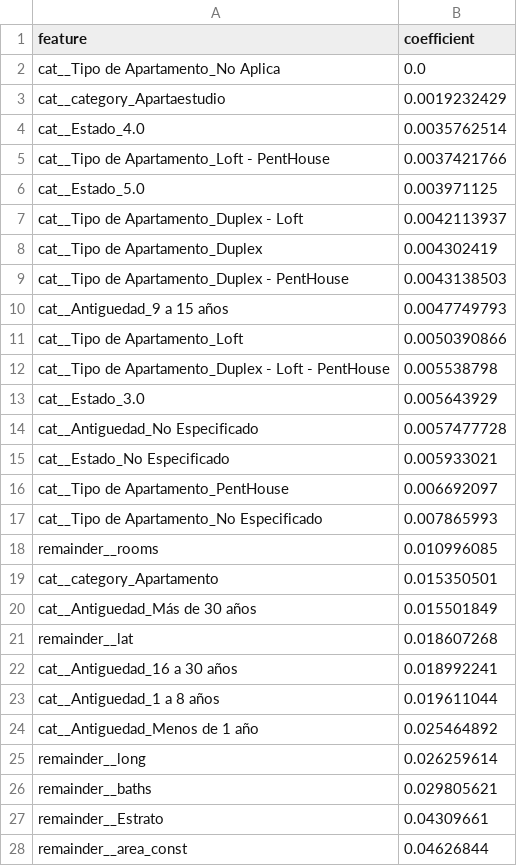
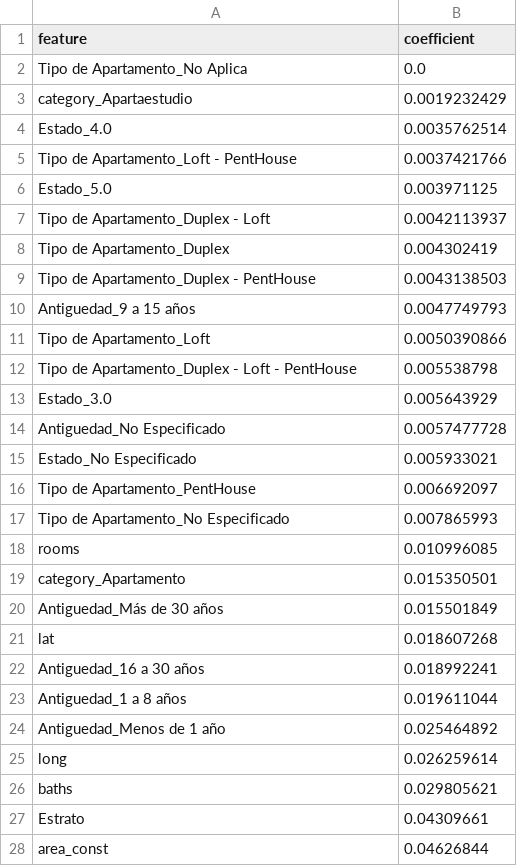
Before and after one commit to gbuvoli/HEBO, a CSV file: FeatureImportances_xgboost.csv, drawn as a sheet; only a part is shown; the diff covers the shown part only.

Commit message:
Update FeatureImportances_xgboost.csv

```diff
--- a/FeatureImportances_xgboost.csv
+++ b/FeatureImportances_xgboost.csv
@@ -1,28 +1,28 @@
 feature,coefficient
-cat__Tipo de Apartamento_No Aplica,0.0
-cat__category_Apartaestudio,0.0019232429
-cat__Estado_4.0,0.0035762514
-cat__Tipo de Apartamento_Loft - PentHouse,0.0037421766
-cat__Estado_5.0,0.003971125
-cat__Tipo de Apartamento_Duplex - Loft,0.0042113937
-cat__Tipo de Apartamento_Duplex,0.004302419
-cat__Tipo de Apartamento_Duplex - PentHouse,0.0043138503
-cat__Antiguedad_9 a 15 años,0.0047749793
-cat__Tipo de Apartamento_Loft,0.0050390866
-cat__Tipo de Apartamento_Duplex - Loft - PentHouse,0.005538798
-cat__Estado_3.0,0.005643929
-cat__Antiguedad_No Especificado,0.0057477728
-cat__Estado_No Especificado,0.005933021
-cat__Tipo de Apartamento_PentHouse,0.006692097
-cat__Tipo de Apartamento_No Especificado,0.007865993
-remainder__rooms,0.010996085
-cat__category_Apartamento,0.015350501
-cat__Antiguedad_Más de 30 años,0.015501849
-remainder__lat,0.018607268
-cat__Antiguedad_16 a 30 años,0.018992241
-cat__Antiguedad_1 a 8 años,0.019611044
-cat__Antiguedad_Menos de 1 año,0.025464892
-remainder__long,0.026259614
-remainder__baths,0.029805621
-remainder__Estrato,0.04309661
-remainder__area_const,0.04626844
+Tipo de Apartamento_No Aplica,0.0
+category_Apartaestudio,0.0019232429
+Estado_4.0,0.0035762514
+Tipo de Apartamento_Loft - PentHouse,0.0037421766
+Estado_5.0,0.003971125
+Tipo de Apartamento_Duplex - Loft,0.0042113937
+Tipo de Apartamento_Duplex,0.004302419
+Tipo de Apartamento_Duplex - PentHouse,0.0043138503
+Antiguedad_9 a 15 años,0.0047749793
+Tipo de Apartamento_Loft,0.0050390866
+Tipo de Apartamento_Duplex - Loft - PentHouse,0.005538798
+Estado_3.0,0.005643929
+Antiguedad_No Especificado,0.0057477728
+Estado_No Especificado,0.005933021
+Tipo de Apartamento_PentHouse,0.006692097
+Tipo de Apartamento_No Especificado,0.007865993
+rooms,0.010996085
+category_Apartamento,0.015350501
+Antiguedad_Más de 30 años,0.015501849
+lat,0.018607268
+Antiguedad_16 a 30 años,0.018992241
+Antiguedad_1 a 8 años,0.019611044
+Antiguedad_Menos de 1 año,0.025464892
+long,0.026259614
+baths,0.029805621
+Estrato,0.04309661
+area_const,0.04626844
```
Also changed, not shown: 3 edited cells elsewhere in this file.
